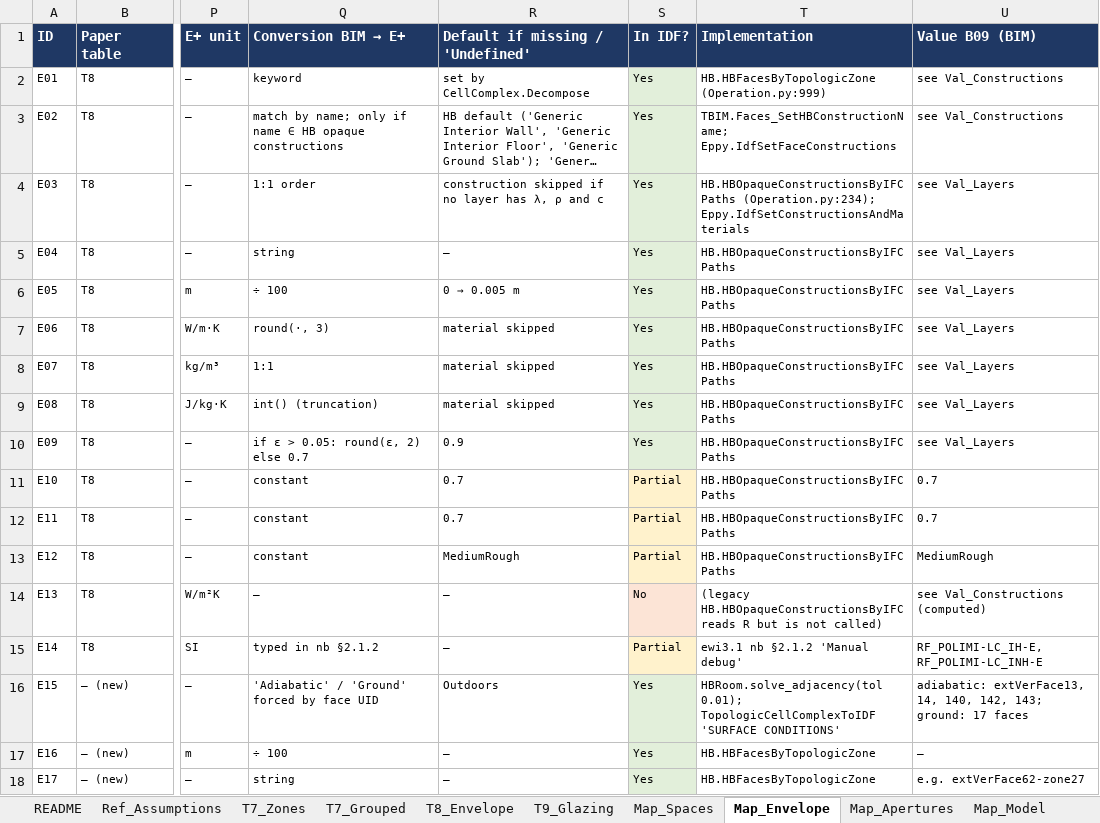
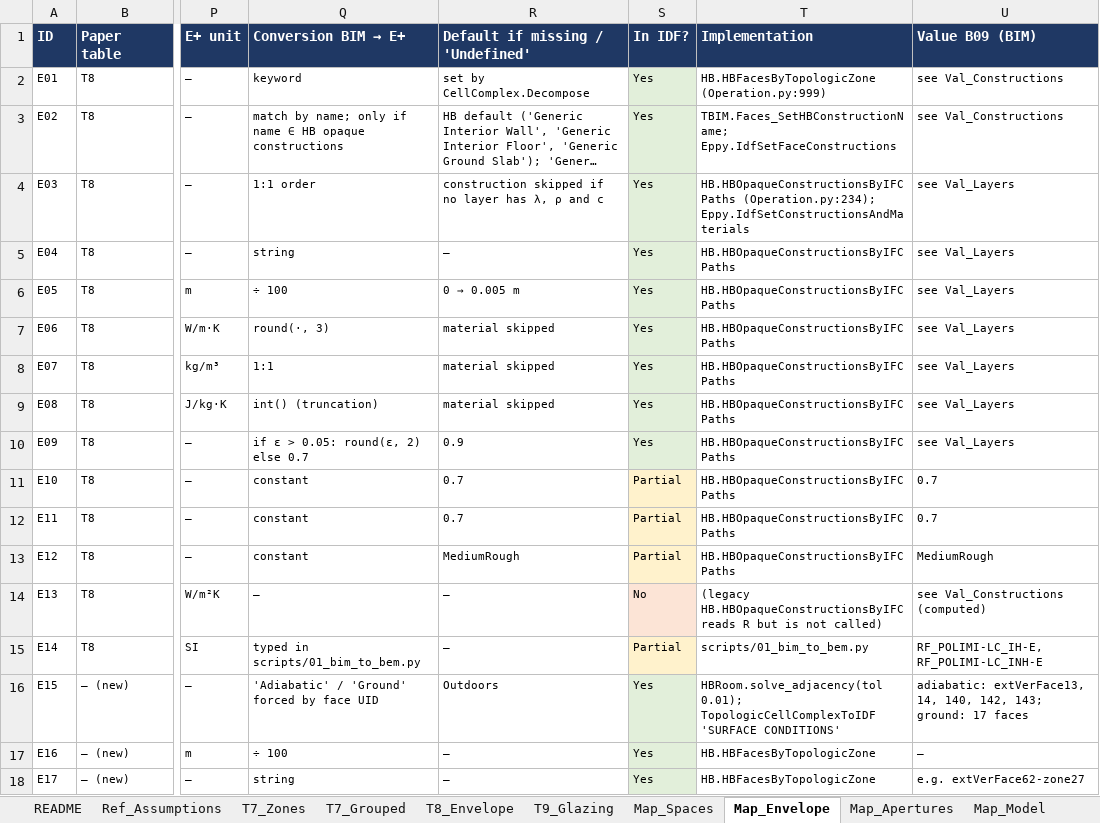
Before and after one commit to angelomassafra/digitman_bim2bem, an Excel workbook: data/mapping/bim2bem_mapping_topologic_ifc_honeybee_energyplus.xlsx, sheet Map_Envelope, drawn as a sheet; only a part is shown, gaps mark what is left out; long unchanged cells end in …; values as stored, in another font and other column widths than the file's, no borders; the diff names each change by its address in the sheet, - before the commit and + after, or states it on an @@ line.

```diff
--- a/data/mapping/bim2bem_mapping_topologic_ifc_honeybee_energyplus.xlsx (sheet Map_Envelope)
+++ b/data/mapping/bim2bem_mapping_topologic_ifc_honeybee_energyplus.xlsx (sheet Map_Envelope)
-Q15 (Conversion BIM → E+): typed in nb §2.1.2
+Q15 (Conversion BIM → E+): typed in scripts/01_bim_to_bem.py
-T15 (Implementation): ewi3.1 nb §2.1.2 'Manual debug'
+T15 (Implementation): scripts/01_bim_to_bem.py
```
Also changed, not shown: sheet T7_Zones, sheet Val_Layers, sheet T7_Grouped, sheet Val_Zones, sheet Val_Constructions, sheet T8_Envelope, 5 more sheets, data/building09/building09_ahu_electrical_power.xlsx, data/building10/building10_ahu_electrical_power.xlsx, 47 other files.
